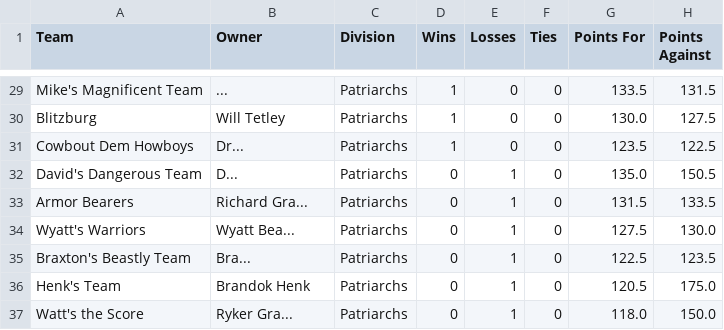
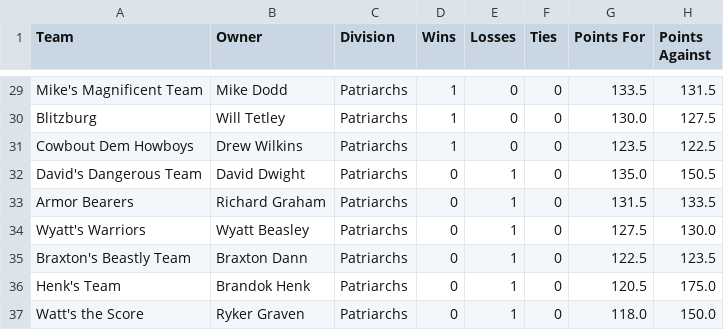
Before and after one commit to Lhclarkkent/mens-league-standings, a CSV file: standings.csv, drawn as a sheet; only a part is shown, gaps mark what is left out; the diff covers the shown part only.

```diff
--- a/standings.csv
+++ b/standings.csv
@@ -29,9 +29,9 @@ Team,Owner,Division,Wins,Losses,Ties,Points For,Points Against
-"Mike's Magnificent Team","...","Patriarchs",1,0,0,133.5,131.5
+"Mike's Magnificent Team","Mike Dodd","Patriarchs",1,0,0,133.5,131.5
 "Blitzburg","Will Tetley","Patriarchs",1,0,0,130.0,127.5
-"Cowbout Dem Howboys","Dr...","Patriarchs",1,0,0,123.5,122.5
-"David's Dangerous Team","D...","Patriarchs",0,1,0,135.0,150.5
-"Armor Bearers","Richard Gra...","Patriarchs",0,1,0,131.5,133.5
-"Wyatt's Warriors","Wyatt Bea...","Patriarchs",0,1,0,127.5,130.0
-"Braxton's Beastly Team","Bra...","Patriarchs",0,1,0,122.5,123.5
+"Cowbout Dem Howboys","Drew Wilkins","Patriarchs",1,0,0,123.5,122.5
+"David's Dangerous Team","David Dwight","Patriarchs",0,1,0,135.0,150.5
+"Armor Bearers","Richard Graham","Patriarchs",0,1,0,131.5,133.5
+"Wyatt's Warriors","Wyatt Beasley","Patriarchs",0,1,0,127.5,130.0
+"Braxton's Beastly Team","Braxton Dann","Patriarchs",0,1,0,122.5,123.5
 "Henk's Team","Brandok Henk","Patriarchs",0,1,0,120.5,175.0
-"Watt's the Score","Ryker Gra...","Patriarchs",0,1,0,118.0,150.0
+"Watt's the Score","Ryker Graven","Patriarchs",0,1,0,118.0,150.0
```
Also changed, not shown: 20 edited cells elsewhere in this file.
